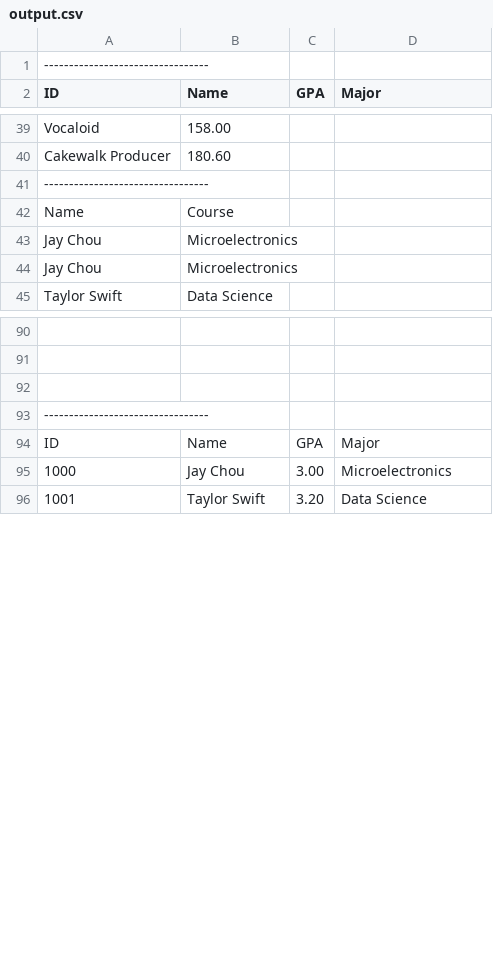
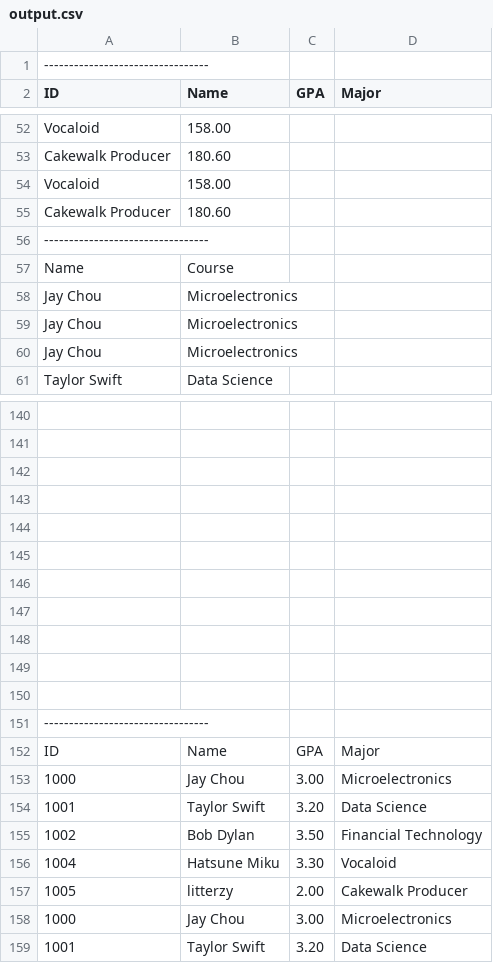
Before and after one commit to zdu881/miniSQL, a CSV file: database/output.csv, drawn as a sheet; only a part is shown, gaps mark what is left out; the diff covers the shown part only; the diff names each change by its address in the sheet, - before the commit and + after, or states it on an @@ line.

```diff
--- a/database/output.csv
+++ b/database/output.csv
+row 54: Vocaloid | 158.00
+row 55: Cakewalk Producer | 180.60
+row 58: Jay Chou | Microelectronics
+row 143: (empty)
+row 144: (empty)
+row 145: (empty)
+row 146: (empty)
+row 147: (empty)
+row 148: (empty)
+row 149: (empty)
+row 150: (empty)
+row 153: 1000 | Jay Chou | 3.00 | Microelectronics
+row 154: 1001 | Taylor Swift | 3.20 | Data Science
+row 155: 1002 | Bob Dylan | 3.50 | Financial Technology
+row 156: 1004 | Hatsune Miku | 3.30 | Vocaloid
+row 157: 1005 | litterzy | 2.00 | Cakewalk Producer
```
Also changed, not shown: 47 added rows elsewhere in this file, 9 other files.
